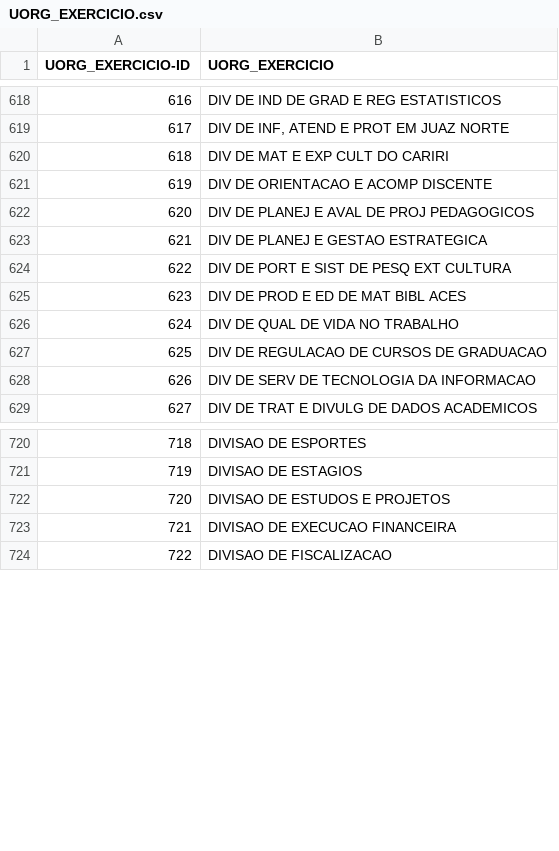
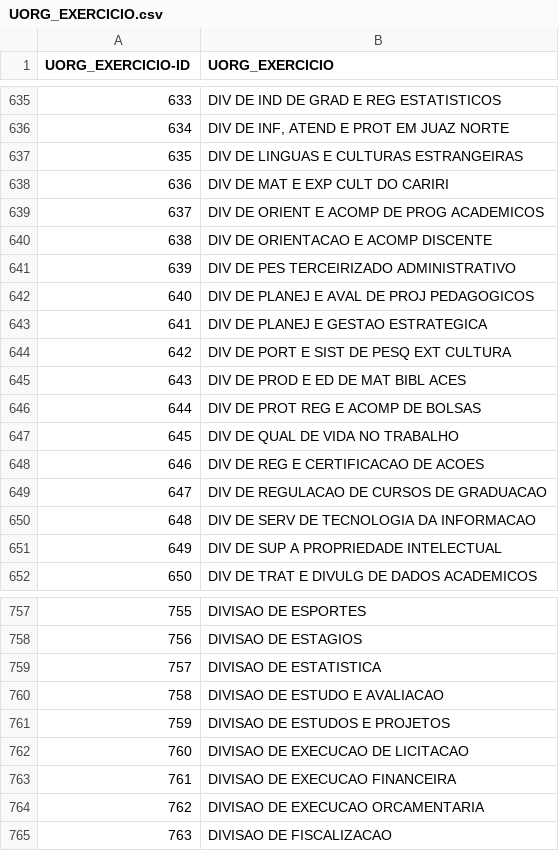
Before and after one commit to abevieiramota/dataset-remuneracao-federal, a CSV file: UORG_EXERCICIO.csv, drawn as a sheet; only a part is shown, gaps mark what is left out; the diff covers the shown part only; the diff names each change by its address in the sheet, - before the commit and + after, or states it on an @@ line.

```diff
--- a/UORG_EXERCICIO.csv
+++ b/UORG_EXERCICIO.csv
@@ column A (UORG_EXERCICIO-ID) renumbered from row 88 down @@
+row 637: 635 | DIV DE LINGUAS E CULTURAS ESTRANGEIRAS
+row 639: 637 | DIV DE ORIENT E ACOMP DE PROG ACADEMICOS
+row 641: 639 | DIV DE PES TERCEIRIZADO ADMINISTRATIVO
+row 646: 644 | DIV DE PROT REG E ACOMP DE BOLSAS
+row 648: 646 | DIV DE REG E CERTIFICACAO DE ACOES
+row 651: 649 | DIV DE SUP A PROPRIEDADE INTELECTUAL
+row 759: 757 | DIVISAO DE ESTATISTICA
+row 760: 758 | DIVISAO DE ESTUDO E AVALIACAO
+row 762: 760 | DIVISAO DE EXECUCAO DE LICITACAO
+row 764: 762 | DIVISAO DE EXECUCAO ORCAMENTARIA
```
Also changed, not shown: 62 added rows elsewhere in this file, ORGSUP_EXERCICIO.csv, ORG_EXERCICIO.csv, 2 other files.
